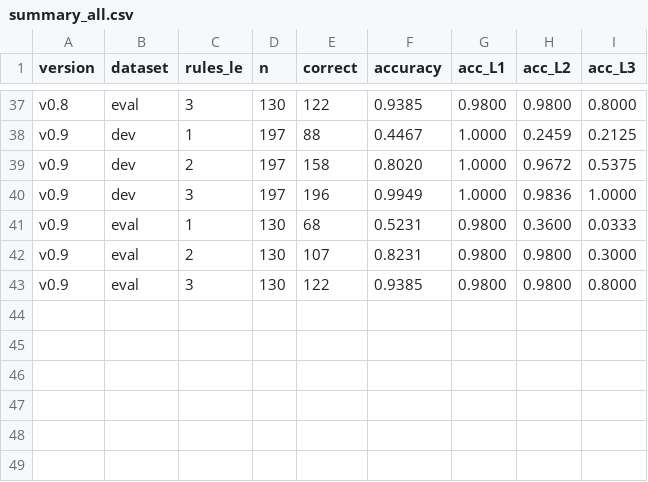
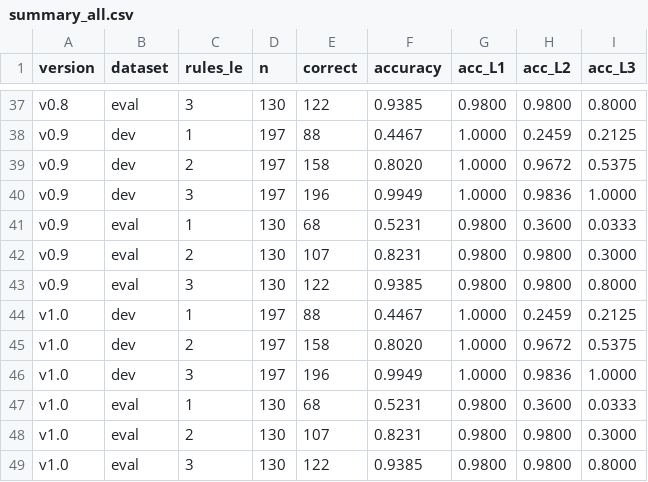
Before and after one commit to 224096-cmd/eng-structure-viewer, a CSV file: results/summary_all.csv, drawn as a sheet; only a part is shown, gaps mark what is left out.

Commit message:
v1.0: fix structure gloss word choice, hide gloss when AI translation is on, remember MT setting, results/v1.0

```diff
--- a/results/summary_all.csv
+++ b/results/summary_all.csv
@@ -43 +43,7 @@ v0.9,eval,2,130,107,0.8231,0.9800,0.9800,0.3000
 v0.9,eval,3,130,122,0.9385,0.9800,0.9800,0.8000
+v1.0,dev,1,197,88,0.4467,1.0000,0.2459,0.2125
+v1.0,dev,2,197,158,0.8020,1.0000,0.9672,0.5375
+v1.0,dev,3,197,196,0.9949,1.0000,0.9836,1.0000
+v1.0,eval,1,130,68,0.5231,0.9800,0.3600,0.0333
+v1.0,eval,2,130,107,0.8231,0.9800,0.9800,0.3000
+v1.0,eval,3,130,122,0.9385,0.9800,0.9800,0.8000
```
Also changed, not shown: results/summary_passages_all.csv, results/summary_pos_all.csv, 51 other files.
